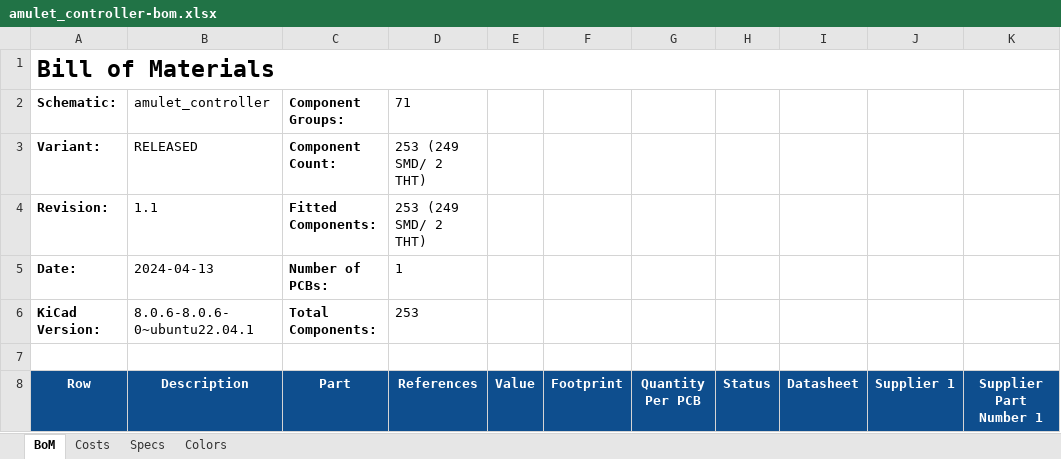
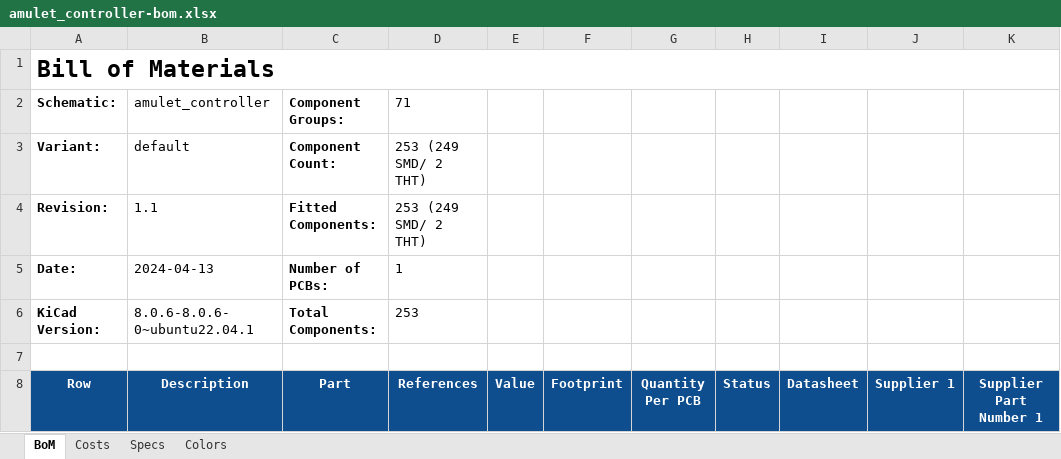
Before and after one commit to EPFLXplore/XRE_LeggedRobot_HW, an Excel workbook: amulet_controller/Manufacturing/Assembly/amulet_controller-bom.xlsx, sheet BoM, drawn as a sheet; only a part is shown; values as stored, in another font and other column widths than the file's, no borders; the diff names each change by its address in the sheet, - before the commit and + after, or states it on an @@ line.

```diff
--- a/amulet_controller/Manufacturing/Assembly/amulet_controller-bom.xlsx (sheet BoM)
+++ b/amulet_controller/Manufacturing/Assembly/amulet_controller-bom.xlsx (sheet BoM)
-B3 (Description): RELEASED
+B3 (Description): default
```
Also changed, not shown: sheet Costs, formulas that keep their value, 49 other files.
